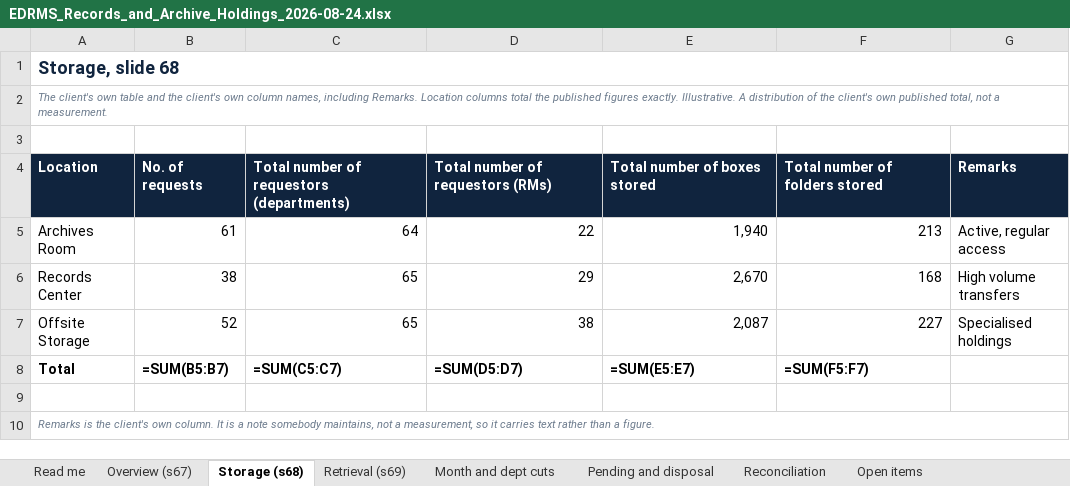
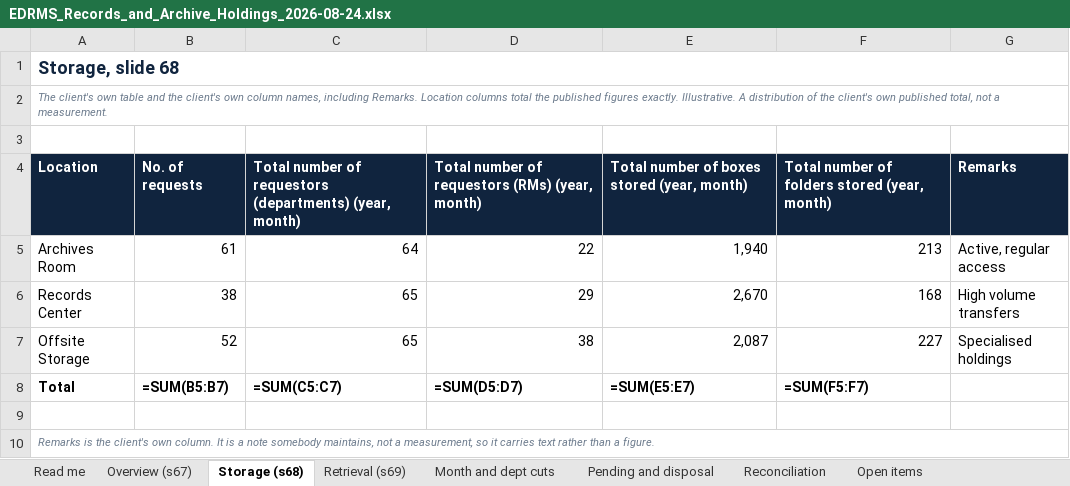
Before and after one commit to perezfiles01-droid/Jim, an Excel workbook: EDRMS_Records_and_Archive_Holdings_2026-08-24.xlsx, sheet Storage (s68), drawn as a sheet; values as stored, in another font and other column widths than the file's, no borders; formulas without a stored value are shown as written; the diff names each change by its address in the sheet, - before the commit and + after, or states it on an @@ line.

```diff
--- a/EDRMS_Records_and_Archive_Holdings_2026-08-24.xlsx (sheet Storage (s68))
+++ b/EDRMS_Records_and_Archive_Holdings_2026-08-24.xlsx (sheet Storage (s68))
-C4: …requestors (departments)
+C4: …requestors (departments) (year, month)
-D4: Total number of requestors (RMs)
+D4: Total number of requestors (RMs) (year, month)
-E4: Total number of boxes stored
+E4: Total number of boxes stored (year, month)
-F4: Total number of folders stored
+F4: Total number of folders stored (year, month)
```
Also changed, not shown: sheet Retrieval (s69), EDRMS_RA_Gap_Checker_2026-08-24.xlsx, 3 other files.
